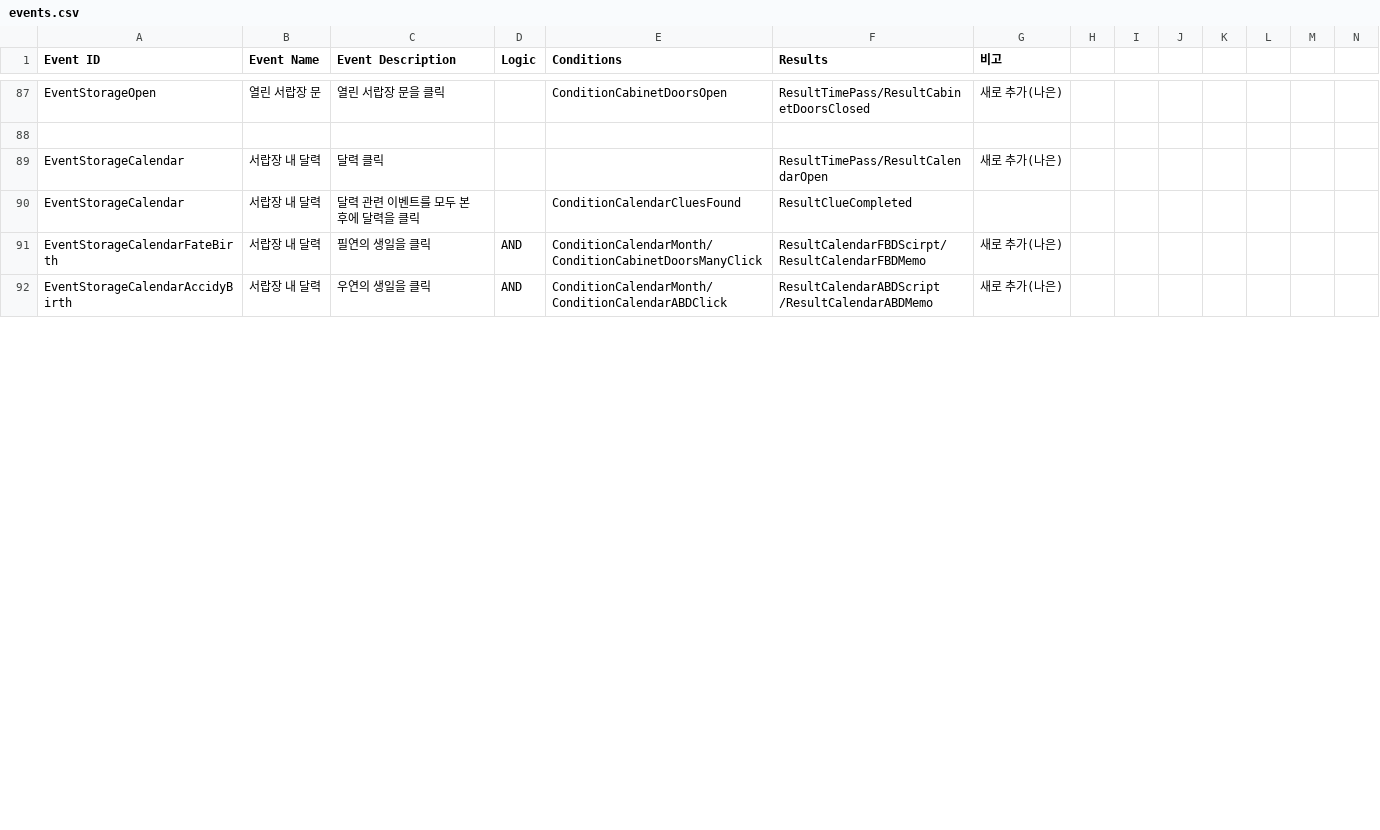
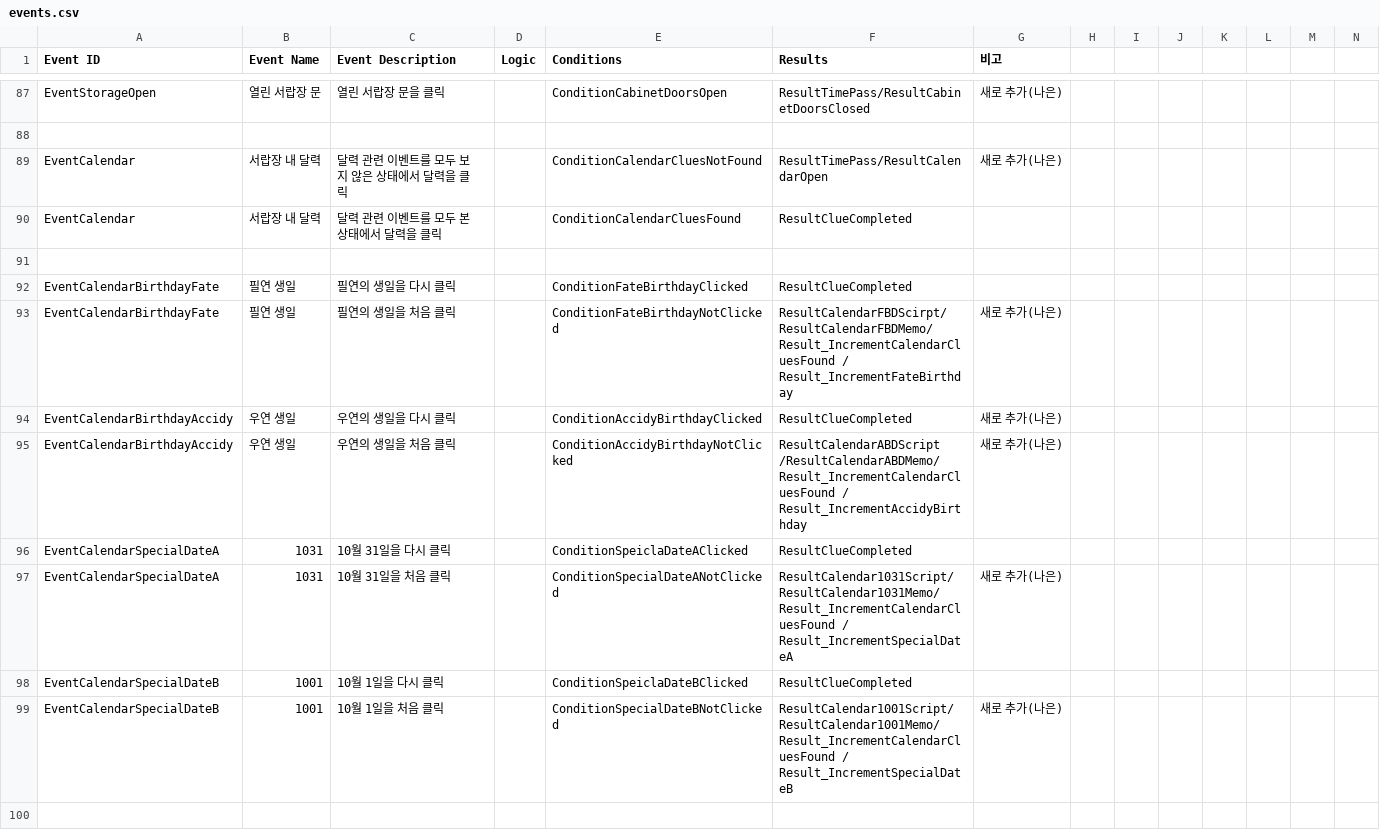
Before and after one commit to ollan365/Fate, a CSV file: Assets/Resources/Datas/events.csv, drawn as a sheet; only a part is shown, gaps mark what is left out; addresses are those after the commit; rows hold the shown columns only; the diff covers the shown part only; the diff names each change by its address in the sheet, - before the commit and + after, or states it on an @@ line.

Commit message:
Calendar Complete
- Day.cs에서 유저가 선택 가능한 날짜인 필연의 생일과 특별한 날짜가 겹치는 경우 예외 처리를 하는 것에 큰 어려움을 겪음
- 겹칠때와 겹치지 않을 때의 이벤트를 따로 정의하였음
- 최대한 가독성을 잃지 않기 위해 노력하였음.....

```diff
--- a/Assets/Resources/Datas/events.csv
+++ b/Assets/Resources/Datas/events.csv
-A89:A90 (Event ID): EventStorageCalendar
+A89:A90 (Event ID): EventCalendar
-C89 (Event Description): 달력 클릭
+C89 (Event Description): 달력 관련 이벤트를 모두 보지 않은 상태에서 달력을 클릭
-E89 (Conditions): (empty)
+E89 (Conditions): ConditionCalendarCluesNotFound
-C90 (Event Description): 달력 관련 이벤트를 모두 본 후에 달력을 클릭
+C90 (Event Description): 달력 관련 이벤트를 모두 본 상태에서 달력을 클릭
-row 91: EventStorageCalendarFateBirth | 서랍장 내 달력 | 필연의 생일을 클릭 | AND | ConditionCalendarMonth/ConditionCabinetDoorsManyClick | ResultCalendarFBDScirpt/ResultCalendarFBDMemo | 새로 추가(나은)
+row 91: (empty)
+row 92: EventCalendarBirthdayFate | 필연 생일 | 필연의 생일을 다시 클릭 |  | ConditionFateBirthdayClicked | ResultClueCompleted
+row 93: EventCalendarBirthdayFate | 필연 생일 | 필연의 생일을 처음 클릭 |  | ConditionFateBirthdayNotClicked | ResultCalendarFBDScirpt/ResultCalendarFBDMemo/Result_IncrementCalendarCluesFound / Result_IncrementFateBirthday | 새로 추가(나은)
+row 94: EventCalendarBirthdayAccidy | 우연 생일 | 우연의 생일을 다시 클릭 |  | ConditionAccidyBirthdayClicked | ResultClueCompleted | 새로 추가(나은)
+row 95: EventCalendarBirthdayAccidy | 우연 생일 | 우연의 생일을 처음 클릭 |  | ConditionAccidyBirthdayNotClicked | ResultCalendarABDScript /ResultCalendarABDMemo/Result_IncrementCalendarCluesFound / Result_IncrementAccidyBirthday | 새로 추가(나은)
+row 96: EventCalendarSpecialDateA | 1031 | 10월 31일을 다시 클릭 |  | ConditionSpeiclaDateAClicked | ResultClueCompleted
+row 97: EventCalendarSpecialDateA | 1031 | 10월 31일을 처음 클릭 |  | ConditionSpecialDateANotClicked | ResultCalendar1031Script/ResultCalendar1031Memo/Result_IncrementCalendarCluesFound / Result_IncrementSpecialDateA | 새로 추가(나은)
+row 98: EventCalendarSpecialDateB | 1001 | 10월 1일을 다시 클릭 |  | ConditionSpeiclaDateBClicked | ResultClueCompleted
+row 99: EventCalendarSpecialDateB | 1001 | 10월 1일을 처음 클릭 |  | ConditionSpecialDateBNotClicked | ResultCalendar1001Script/ResultCalendar1001Memo/Result_IncrementCalendarCluesFound / Result_IncrementSpecialDateB | 새로 추가(나은)
-row 100: EventStorageCalendarAccidyBirth | 서랍장 내 달력 | 우연의 생일을 클릭 | AND | ConditionCalendarMonth/ConditionCalendarABDClick | ResultCalendarABDScript /ResultCalendarABDMemo | 새로 추가(나은)
+row 100: (empty)
```
Also changed, not shown: 9 added rows and 21 edited cells elsewhere in this file, 10 other files.
